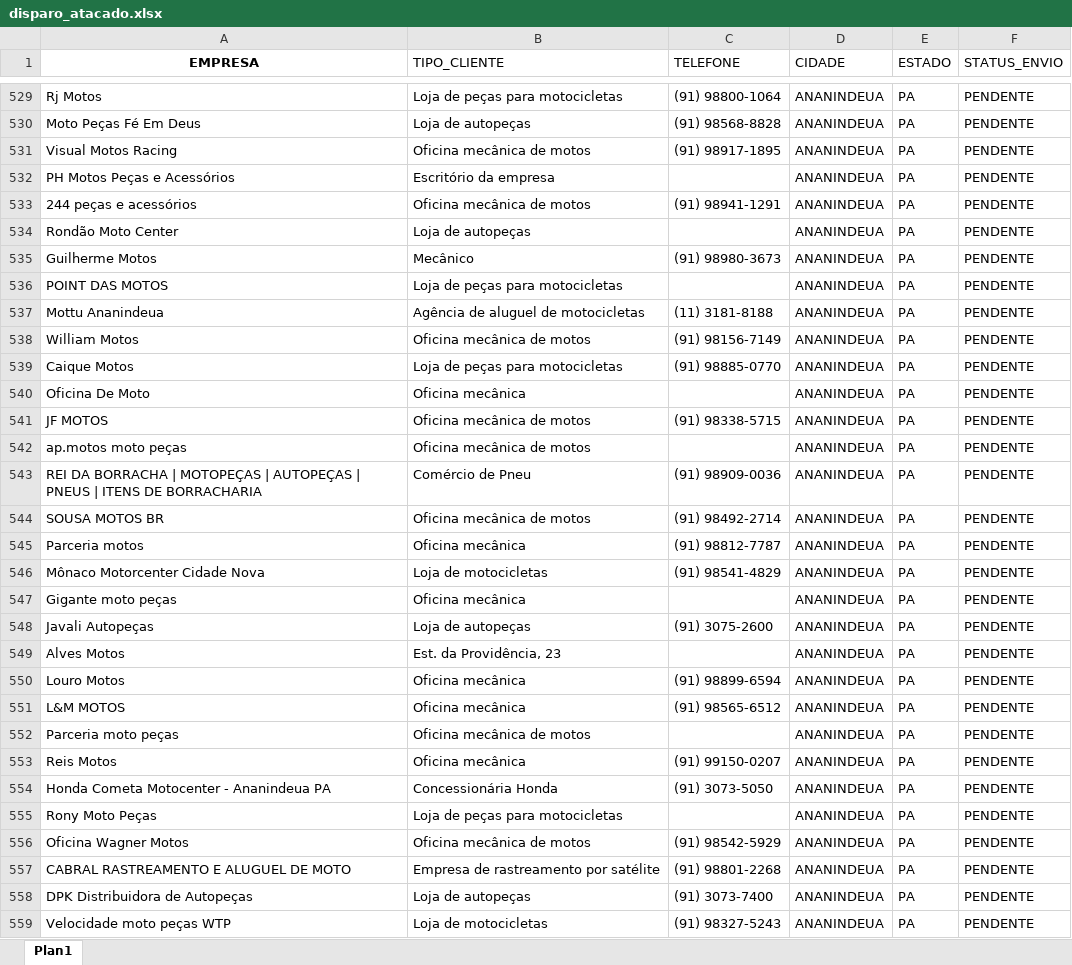
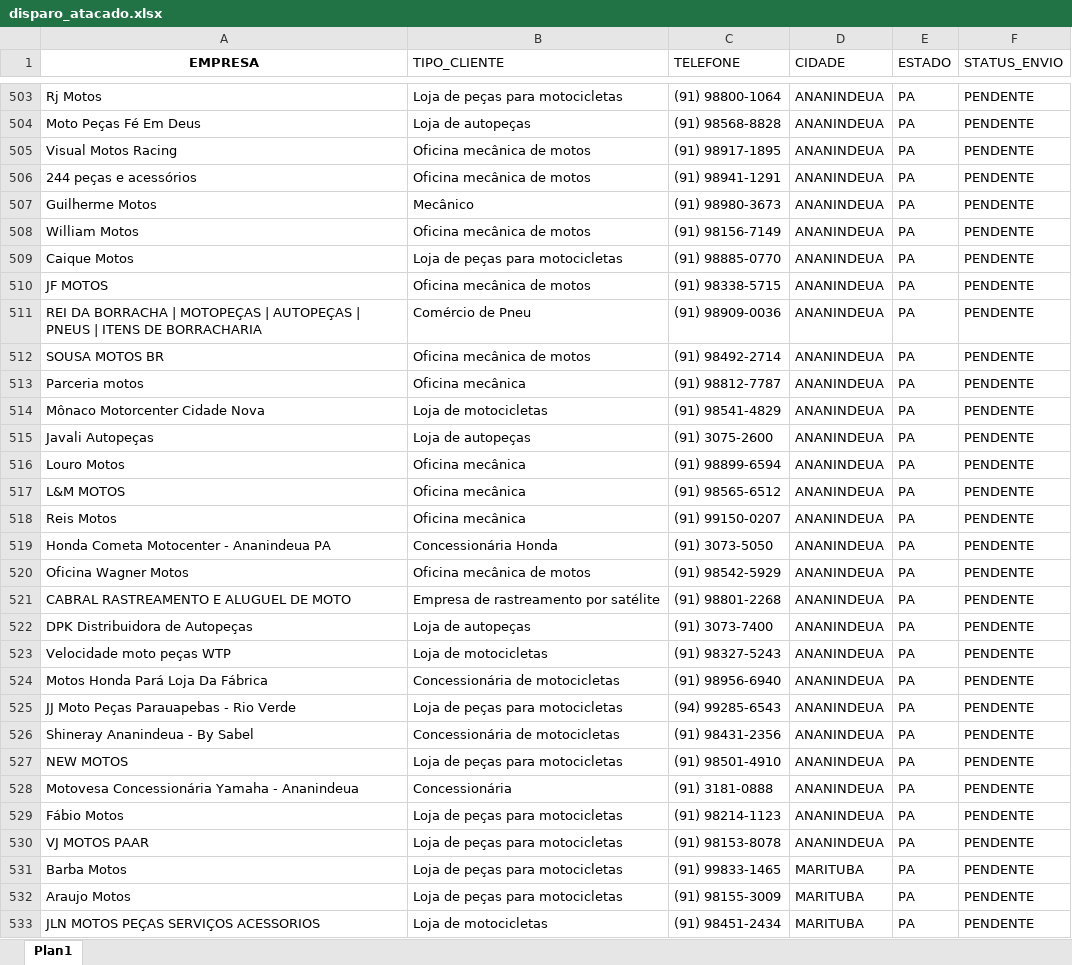
Before and after one commit to joaovictorcorreia835-cell/yamaha-bot, an Excel workbook: templates/data/disparo_atacado.xlsx, sheet Plan1, drawn as a sheet; only a part is shown, gaps mark what is left out; the shorter side is filled out with more unchanged rows; values as stored, in another font and other column widths than the file's, no borders; the diff covers the shown part only; the diff names each change by its address in the sheet, - before the commit and + after, or states it on an @@ line.

```diff
--- a/templates/data/disparo_atacado.xlsx (sheet Plan1)
+++ b/templates/data/disparo_atacado.xlsx (sheet Plan1)
-row 532: PH Motos Peças e Acessórios | Escritório da empresa |  | ANANINDEUA | PA | PENDENTE
-row 534: Rondão Moto Center | Loja de autopeças |  | ANANINDEUA | PA | PENDENTE
-row 536: POINT DAS MOTOS | Loja de peças para motocicletas |  | ANANINDEUA | PA | PENDENTE
-row 537: Mottu Ananindeua | Agência de aluguel de motocicletas | (11) 3181-8188 | ANANINDEUA | PA | PENDENTE
-row 540: Oficina De Moto | Oficina mecânica |  | ANANINDEUA | PA | PENDENTE
-row 542: ap.motos moto peças | Oficina mecânica de motos |  | ANANINDEUA | PA | PENDENTE
-row 547: Gigante moto peças | Oficina mecânica |  | ANANINDEUA | PA | PENDENTE
-row 549: Alves Motos | Est. da Providência, 23 |  | ANANINDEUA | PA | PENDENTE
-row 552: Parceria moto peças | Oficina mecânica de motos |  | ANANINDEUA | PA | PENDENTE
-row 555: Rony Moto Peças | Loja de peças para motocicletas |  | ANANINDEUA | PA | PENDENTE
```
Also changed, not shown: 109 removed rows and 34 edited cells elsewhere in this sheet, 1 other file.
